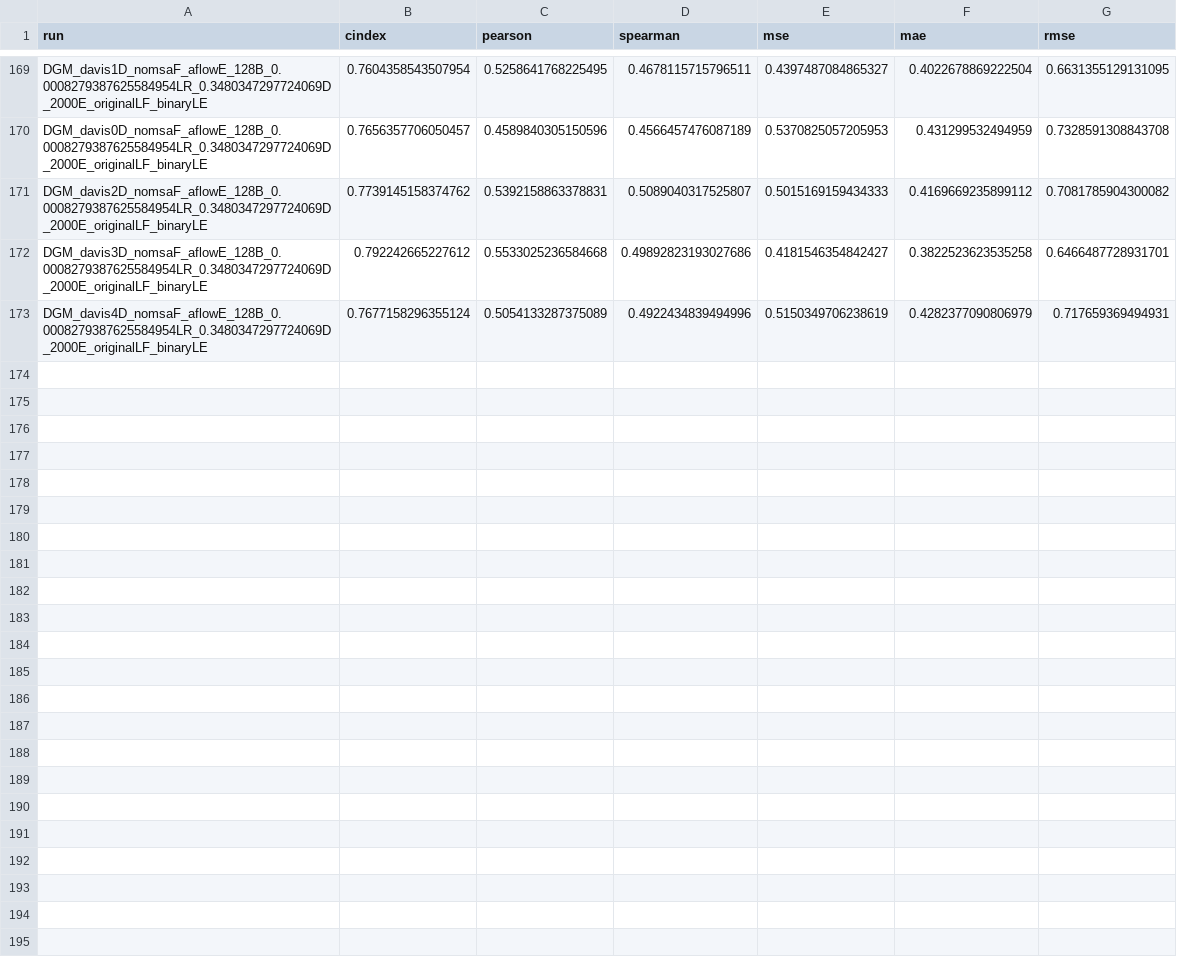
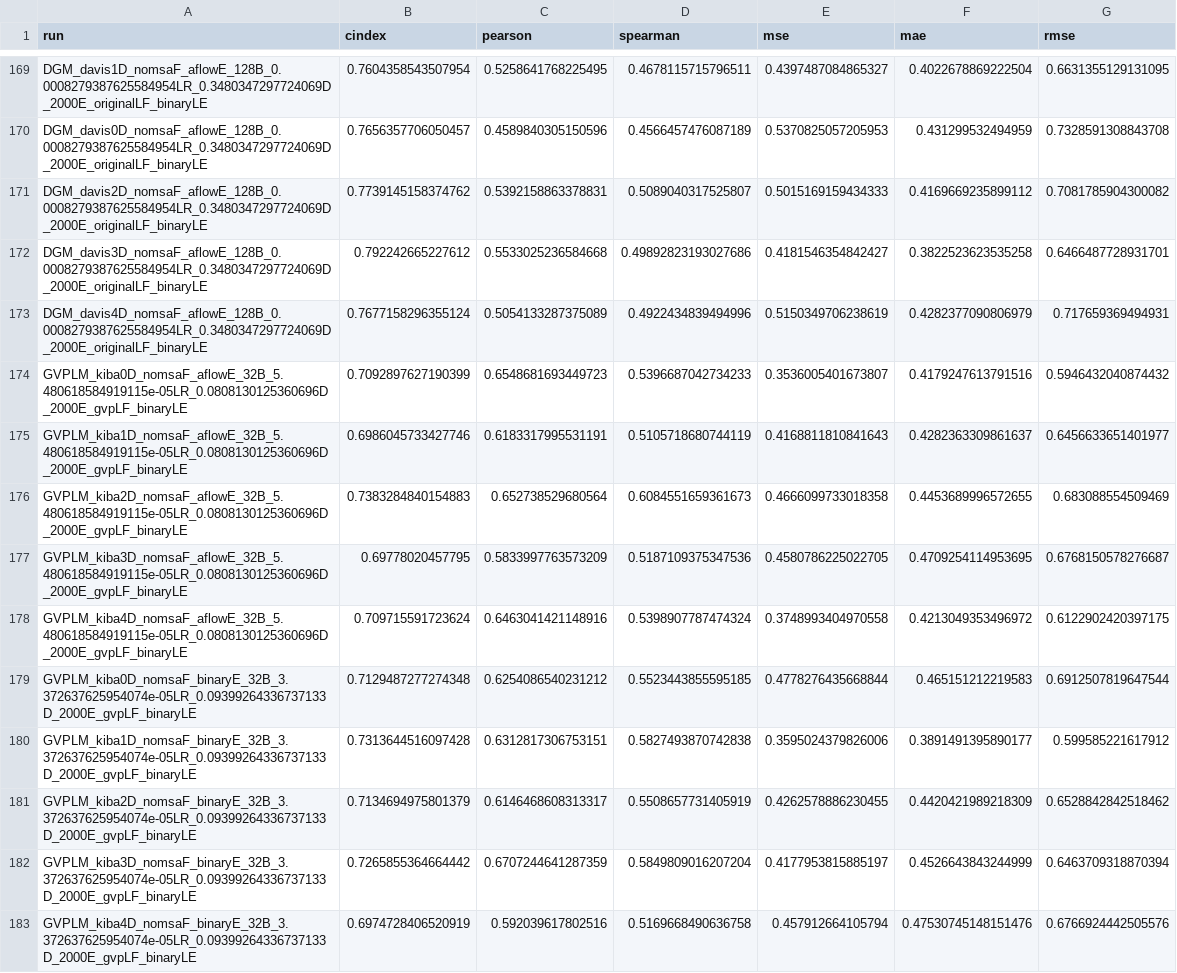
Before and after one commit to jyaacoub/MutDTA, a CSV file: results/model_media/model_stats_val.csv, drawn as a sheet; only a part is shown, gaps mark what is left out; the diff names each change by its address in the sheet, - before the commit and + after, or states it on an @@ line.

Commit message:
results(kiba): gvpl and gvpl_aflow  #narval #90

```diff
--- a/results/model_media/model_stats_val.csv
+++ b/results/model_media/model_stats_val.csv
+row 174: GVPLM_kiba0D_nomsaF_aflowE_32B_5.480618584919115e-05LR_0.0808130125360696D_2000E_gvpLF_binaryLE | 0.7092897627190399 | 0.6548681693449723 | 0.5396687042734233 | 0.3536005401673807 | 0.4179247613791516 | 0.5946432040874432
+row 175: GVPLM_kiba1D_nomsaF_aflowE_32B_5.480618584919115e-05LR_0.0808130125360696D_2000E_gvpLF_binaryLE | 0.6986045733427746 | 0.6183317995531191 | 0.5105718680744119 | 0.4168811810841643 | 0.4282363309861637 | 0.6456633651401977
+row 176: GVPLM_kiba2D_nomsaF_aflowE_32B_5.480618584919115e-05LR_0.0808130125360696D_2000E_gvpLF_binaryLE | 0.7383284840154883 | 0.652738529680564 | 0.6084551659361673 | 0.4666099733018358 | 0.4453689996572655 | 0.683088554509469
+row 177: GVPLM_kiba3D_nomsaF_aflowE_32B_5.480618584919115e-05LR_0.0808130125360696D_2000E_gvpLF_binaryLE | 0.69778020457795 | 0.5833997763573209 | 0.5187109375347536 | 0.4580786225022705 | 0.4709254114953695 | 0.6768150578276687
+row 178: GVPLM_kiba4D_nomsaF_aflowE_32B_5.480618584919115e-05LR_0.0808130125360696D_2000E_gvpLF_binaryLE | 0.709715591723624 | 0.6463041421148916 | 0.5398907787474324 | 0.3748993404970558 | 0.4213049353496972 | 0.6122902420397175
+row 179: GVPLM_kiba0D_nomsaF_binaryE_32B_3.372637625954074e-05LR_0.09399264336737133D_2000E_gvpLF_binaryLE | 0.7129487277274348 | 0.6254086540231212 | 0.5523443855595185 | 0.4778276435668844 | 0.465151212219583 | 0.6912507819647544
+row 180: GVPLM_kiba1D_nomsaF_binaryE_32B_3.372637625954074e-05LR_0.09399264336737133D_2000E_gvpLF_binaryLE | 0.7313644516097428 | 0.6312817306753151 | 0.5827493870742838 | 0.3595024379826006 | 0.3891491395890177 | 0.599585221617912
+row 181: GVPLM_kiba2D_nomsaF_binaryE_32B_3.372637625954074e-05LR_0.09399264336737133D_2000E_gvpLF_binaryLE | 0.7134694975801379 | 0.6146468608313317 | 0.5508657731405919 | 0.4262578886230455 | 0.4420421989218309 | 0.6528842842518462
+row 182: GVPLM_kiba3D_nomsaF_binaryE_32B_3.372637625954074e-05LR_0.09399264336737133D_2000E_gvpLF_binaryLE | 0.7265855364664442 | 0.6707244641287359 | 0.5849809016207204 | 0.4177953815885197 | 0.4526643843244999 | 0.6463709318870394
+row 183: GVPLM_kiba4D_nomsaF_binaryE_32B_3.372637625954074e-05LR_0.09399264336737133D_2000E_gvpLF_binaryLE | 0.6974728406520919 | 0.592039617802516 | 0.5169668490636758 | 0.457912664105794 | 0.47530745148151476 | 0.6766924442505576
```
Also changed, not shown: results/model_media/model_stats.csv.
